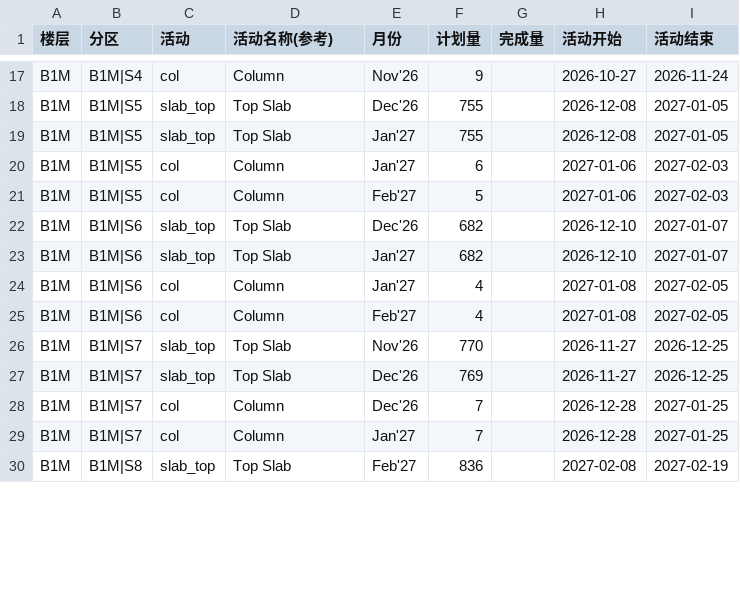
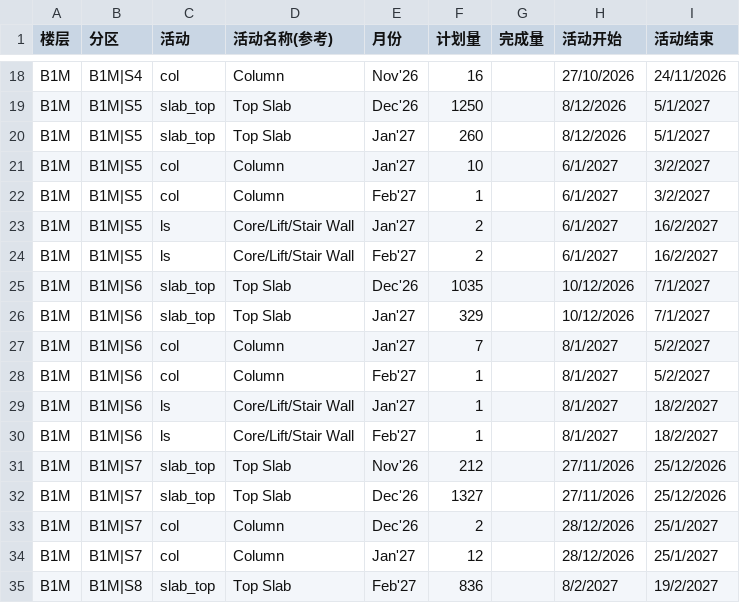
Before and after one commit to CJYP1/P1-TEST, a CSV file: data-csv/fixed/zone-activity/B1M.csv, drawn as a sheet; only a part is shown, gaps mark what is left out; addresses are those after the commit; the diff covers the shown part only; the diff names each change by its address in the sheet, - before the commit and + after, or states it on an @@ line.

```diff
--- a/data-csv/fixed/zone-activity/B1M.csv
+++ b/data-csv/fixed/zone-activity/B1M.csv
-F18 (计划量): 9
+F18 (计划量): 16
-H18 (活动开始): 2026-10-27
+H18 (活动开始): 27/10/2026
-I18 (活动结束): 2026-11-24
+I18 (活动结束): 24/11/2026
-F19 (计划量): 755
+F19 (计划量): 1250
-H19:H20 (活动开始): 2026-12-08
+H19:H20 (活动开始): 8/12/2026
-I19:I20 (活动结束): 2027-01-05
+I19:I20 (活动结束): 5/1/2027
-F20 (计划量): 755
+F20 (计划量): 260
-F21 (计划量): 6
+F21 (计划量): 10
-H21:H22 (活动开始): 2027-01-06
+H21:H22 (活动开始): 6/1/2027
-I21:I22 (活动结束): 2027-02-03
+I21:I22 (活动结束): 3/2/2027
-F22 (计划量): 5
+F22 (计划量): 1
+row 23: B1M | B1M|S5 | ls | Core/Lift/Stair Wall | Jan'27 | 2 |  | 6/1/2027 | 16/2/2027
+row 24: B1M | B1M|S5 | ls | Core/Lift/Stair Wall | Feb'27 | 2 |  | 6/1/2027 | 16/2/2027
-F25 (计划量): 682
+F25 (计划量): 1035
-H25:H26 (活动开始): 2026-12-10
+H25:H26 (活动开始): 10/12/2026
-I25:I26 (活动结束): 2027-01-07
+I25:I26 (活动结束): 7/1/2027
-F26 (计划量): 682
+F26 (计划量): 329
-F27 (计划量): 4
+F27 (计划量): 7
-H27:H28 (活动开始): 2027-01-08
+H27:H28 (活动开始): 8/1/2027
-I27:I28 (活动结束): 2027-02-05
+I27:I28 (活动结束): 5/2/2027
-F28 (计划量): 4
+F28 (计划量): 1
+row 29: B1M | B1M|S6 | ls | Core/Lift/Stair Wall | Jan'27 | 1 |  | 8/1/2027 | 18/2/2027
+row 30: B1M | B1M|S6 | ls | Core/Lift/Stair Wall | Feb'27 | 1 |  | 8/1/2027 | 18/2/2027
-F31 (计划量): 770
+F31 (计划量): 212
-H31:H32 (活动开始): 2026-11-27
+H31:H32 (活动开始): 27/11/2026
-I31:I32 (活动结束): 2026-12-25
+I31:I32 (活动结束): 25/12/2026
-F32 (计划量): 769
+F32 (计划量): 1327
-F33 (计划量): 7
+F33 (计划量): 2
-H33:H34 (活动开始): 2026-12-28
+H33:H34 (活动开始): 28/12/2026
-I33:I34 (活动结束): 2027-01-25
+I33:I34 (活动结束): 25/1/2027
-F34 (计划量): 7
+F34 (计划量): 12
-H35 (活动开始): 2027-02-08
+H35 (活动开始): 8/2/2027
-I35 (活动结束): 2027-02-19
+I35 (活动结束): 19/2/2027
```
Also changed, not shown: 1 added row and 53 edited cells elsewhere in this file, data-csv/fixed/zone-activity/B1.csv, data-csv/fixed/zone-activity/B2.csv, 6 other files.
